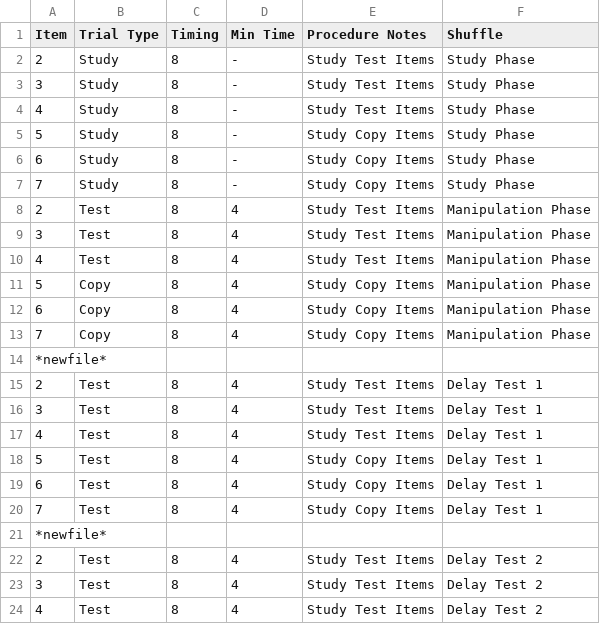
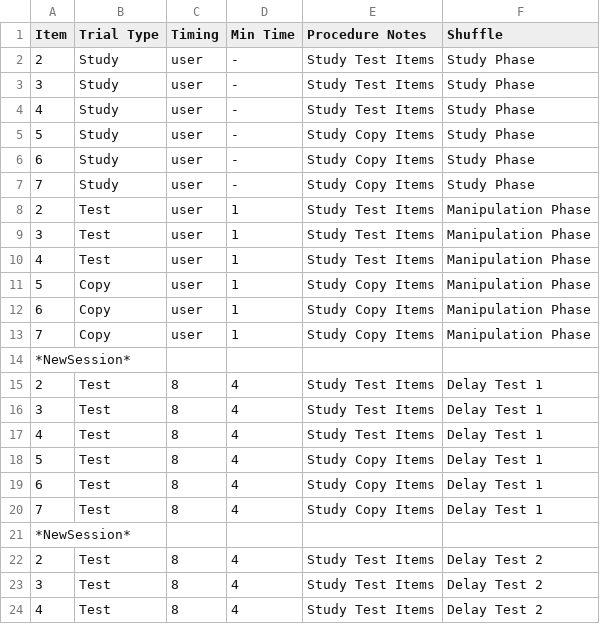
Before and after one commit to gikeymarcia/Collector, a CSV file: Experiment/Procedure/MultiSession.csv, drawn as a sheet; only a part is shown.

Commit message:
**Features:
- Multiple session experiments are back and better than ever

**Changes:
- the multisession flag marker is *NewSession*
- `FQdata.php` now redirects to `done.php` instead of waiting for `FinalQuestions.php` to not find a new question (cleaner)
- Added an "ExperimentFinished" at the end of `$_SESSION['Trial']` (useful so people who lose their verification code can login and the program will give it back to them)
- `next.php` uses the "ExperimentFinished" flag to send to `FinalQuestions.php`
- `trial.php` will also use the "ExperimentFinished" flag to redirect to `done.php` (for people who login in but have already done the experiment)

**TO-DO:
- Remove all the old unnecessary code for the old style of multiple session experiments
- Reorganize `login.php` to be more clear

**Problems:
- Must update getdata to not look for session > 1 status-begin
- Must update getdata to not look for session > 1 instructions
- Must update getdata to not look for session < last final questions

** Bugfixes:
-fixed unclosed tag in readable();

** Style:
-Changed trial diagnostics to use single quotes and concat for consistency with the rest of the code
- Changed settings.php to use single quotes for consistency

```diff
--- a/Experiment/Procedure/MultiSession.csv
+++ b/Experiment/Procedure/MultiSession.csv
@@ -1,15 +1,15 @@
 Item,Trial Type,Timing,Min Time,Procedure Notes,Shuffle
-2,Study,8,-,Study Test Items,Study Phase
-3,Study,8,-,Study Test Items,Study Phase
-4,Study,8,-,Study Test Items,Study Phase
-5,Study,8,-,Study Copy Items,Study Phase
-6,Study,8,-,Study Copy Items,Study Phase
-7,Study,8,-,Study Copy Items,Study Phase
-2,Test,8,4,Study Test Items,Manipulation Phase
-3,Test,8,4,Study Test Items,Manipulation Phase
-4,Test,8,4,Study Test Items,Manipulation Phase
-5,Copy,8,4,Study Copy Items,Manipulation Phase
-6,Copy,8,4,Study Copy Items,Manipulation Phase
-7,Copy,8,4,Study Copy Items,Manipulation Phase
-*newfile*,,,,,
+2,Study,user,-,Study Test Items,Study Phase
+3,Study,user,-,Study Test Items,Study Phase
+4,Study,user,-,Study Test Items,Study Phase
+5,Study,user,-,Study Copy Items,Study Phase
+6,Study,user,-,Study Copy Items,Study Phase
+7,Study,user,-,Study Copy Items,Study Phase
+2,Test,user,1,Study Test Items,Manipulation Phase
+3,Test,user,1,Study Test Items,Manipulation Phase
+4,Test,user,1,Study Test Items,Manipulation Phase
+5,Copy,user,1,Study Copy Items,Manipulation Phase
+6,Copy,user,1,Study Copy Items,Manipulation Phase
+7,Copy,user,1,Study Copy Items,Manipulation Phase
+*NewSession*,,,,,
 2,Test,8,4,Study Test Items,Delay Test 1
@@ -20,3 +20,3 @@ Item,Trial Type,Timing,Min Time,Procedure Notes,Shuffle
 7,Test,8,4,Study Copy Items,Delay Test 1
-*newfile*,,,,,
+*NewSession*,,,,,
 2,Test,8,4,Study Test Items,Delay Test 2
```
Also changed, not shown: 8 other files.
